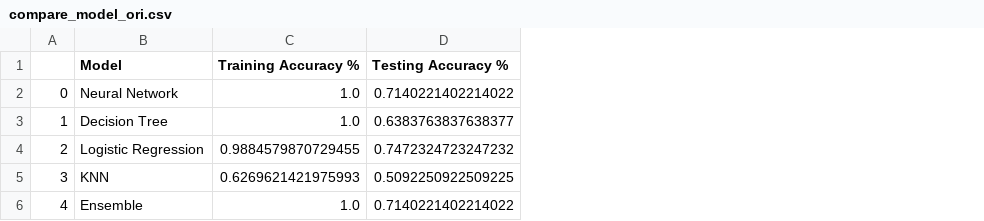
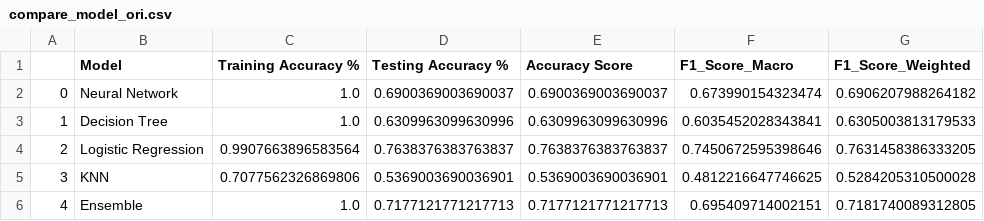
Before and after one commit to CharlotteE67/CSE5002, a CSV file: mini-project/compare_model_ori.csv, drawn as a sheet; the diff names each change by its address in the sheet, - before the commit and + after, or states it on an @@ line.

```diff
--- a/mini-project/compare_model_ori.csv
+++ b/mini-project/compare_model_ori.csv
+column E (Accuracy Score), rows 2-6: 0.6900369003690037 | 0.6309963099630996 | 0.7638376383763837 | 0.5369003690036901 | 0.7177121771217713
+column F (F1_Score_Macro), rows 2-6: 0.673990154323474 | 0.6035452028343841 | 0.7450672595398646 | 0.4812216647746625 | 0.695409714002151
+column G (F1_Score_Weighted), rows 2-6: 0.6906207988264182 | 0.6305003813179533 | 0.7631458386333205 | 0.5284205310500028 | 0.7181740089312805
-D2 (Testing Accuracy %): 0.7140221402214022
+D2 (Testing Accuracy %): 0.6900369003690037
-D3 (Testing Accuracy %): 0.6383763837638377
+D3 (Testing Accuracy %): 0.6309963099630996
-C4 (Training Accuracy %): 0.9884579870729455
+C4 (Training Accuracy %): 0.9907663896583564
-D4 (Testing Accuracy %): 0.7472324723247232
+D4 (Testing Accuracy %): 0.7638376383763837
-C5 (Training Accuracy %): 0.6269621421975993
+C5 (Training Accuracy %): 0.7077562326869806
-D5 (Testing Accuracy %): 0.5092250922509225
+D5 (Testing Accuracy %): 0.5369003690036901
-D6 (Testing Accuracy %): 0.7140221402214022
+D6 (Testing Accuracy %): 0.7177121771217713
```
Also changed, not shown: 2 other files.
